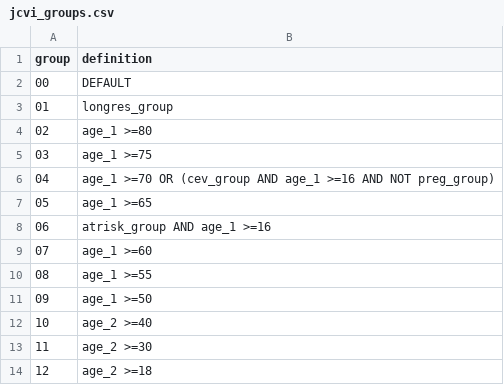
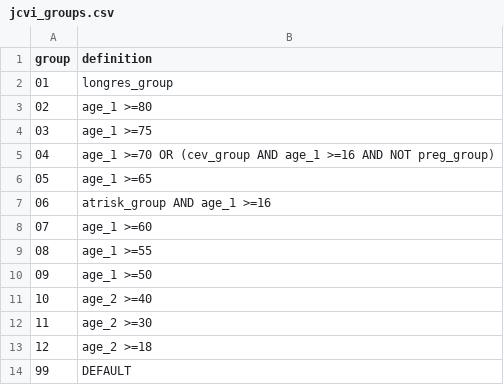
Before and after one commit to opensafely/covid-ve-change-over-time, a CSV file: analysis/lib/jcvi_groups.csv, drawn as a sheet; removed rows and columns are numbered as before the commit, all else as after; the diff names each change by its address in the sheet, - before the commit and + after, or states it on an @@ line.

```diff
--- a/analysis/lib/jcvi_groups.csv
+++ b/analysis/lib/jcvi_groups.csv
-row 2: 00 | DEFAULT
+row 14: 99 | DEFAULT
```
Also changed, not shown: 6 other files.
